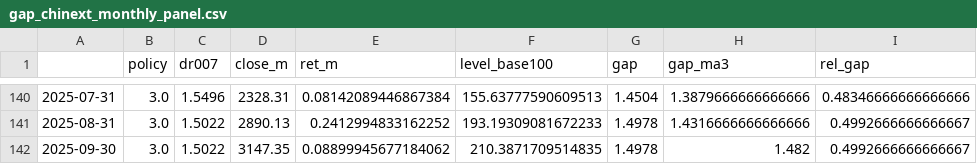
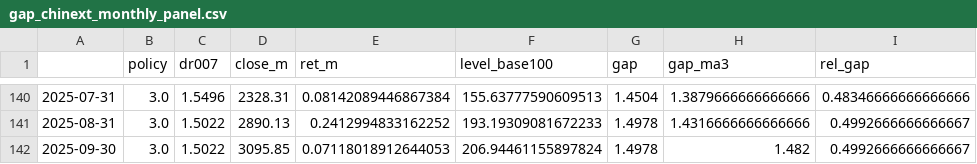
Before and after one commit to hooklucky-del/gap-daily-charts, a CSV file: charts/gap_chinext_monthly_panel.csv, drawn as a sheet; only a part is shown, gaps mark what is left out; the diff names each change by its address in the sheet, - before the commit and + after, or states it on an @@ line.

```diff
--- a/charts/gap_chinext_monthly_panel.csv
+++ b/charts/gap_chinext_monthly_panel.csv
-D142 (close_m): 3147.35
+D142 (close_m): 3095.85
-E142 (ret_m): 0.08899945677184062
+E142 (ret_m): 0.07118018912644053
-F142 (level_base100): 210.3871709514835
+F142 (level_base100): 206.94461155897824
```
Also changed, not shown: charts/factor_corr_table.csv, 8 other files.
